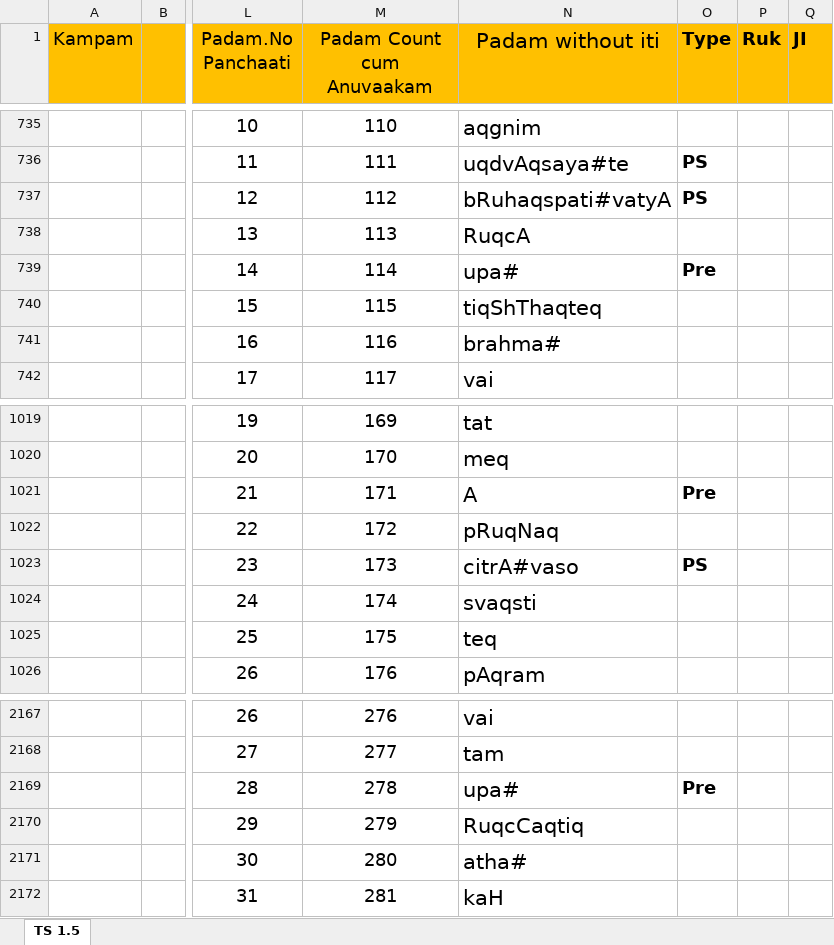
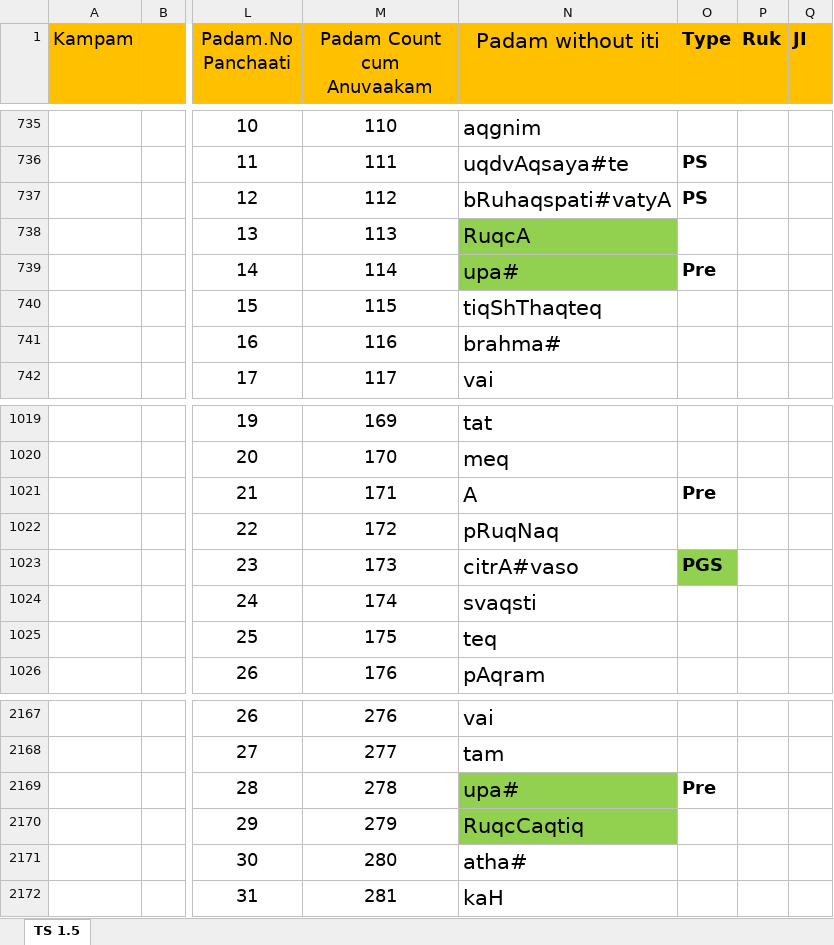
Before and after one commit to KYVeda/texts, an Excel workbook: TS Jatai Working/Padam Input Templates/TS 1.5 Padam Input Template.xlsx, sheet TS 1.5, drawn as a sheet; only a part is shown, gaps mark what is left out; values as stored, in another font and other column widths than the file's, no borders; the diff names each change by its address in the sheet, - before the commit and + after, or states it on an @@ line.

```diff
--- a/TS Jatai Working/Padam Input Templates/TS 1.5 Padam Input Template.xlsx (sheet TS 1.5)
+++ b/TS Jatai Working/Padam Input Templates/TS 1.5 Padam Input Template.xlsx (sheet TS 1.5)
-N738:N739 fill: none
+N738:N739 fill: #92D050
-O1023 (Type): PS
+O1023 (Type): PGS
-O1023 fill: none
+O1023 fill: #92D050
-N2169:N2170 fill: none
+N2169:N2170 fill: #92D050
```
Also changed, not shown: TS Jatai Working/Raja Files/Template Input Conf.xlsx, TS Jatai Working/prAtiSAkyam Rules Sethu.xlsx, 24 other files.
